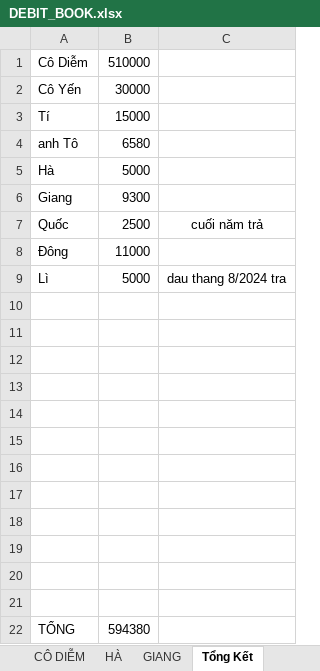
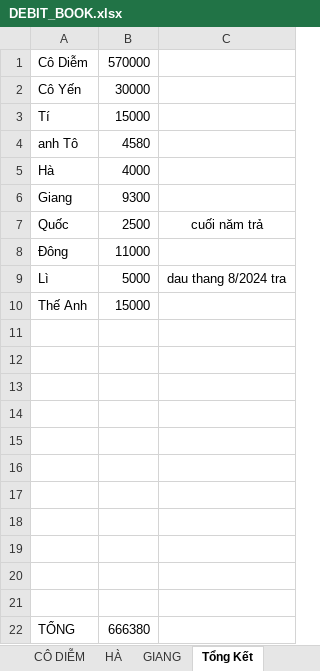
Before and after one commit to duytruongcong/DUY-CLOUD, an Excel workbook: DEBIT_BOOK.xlsx, sheet Tổng Kết, drawn as a sheet; values as stored, in another font and other column widths than the file's, no borders; removed rows and columns are numbered as before the commit, all else as after; the diff names each change by its address in the sheet, - before the commit and + after, or states it on an @@ line.

Commit message:
duy update no

```diff
--- a/DEBIT_BOOK.xlsx (sheet Tổng Kết)
+++ b/DEBIT_BOOK.xlsx (sheet Tổng Kết)
-B1: 510000
+B1: 570000
-B4: 6580
+B4: 4580
-B5: 5000
+B5: 4000
+row 10: Thế Anh | 15000
-row 21: (empty)
-B22: 594380
+B22: 666380
```
